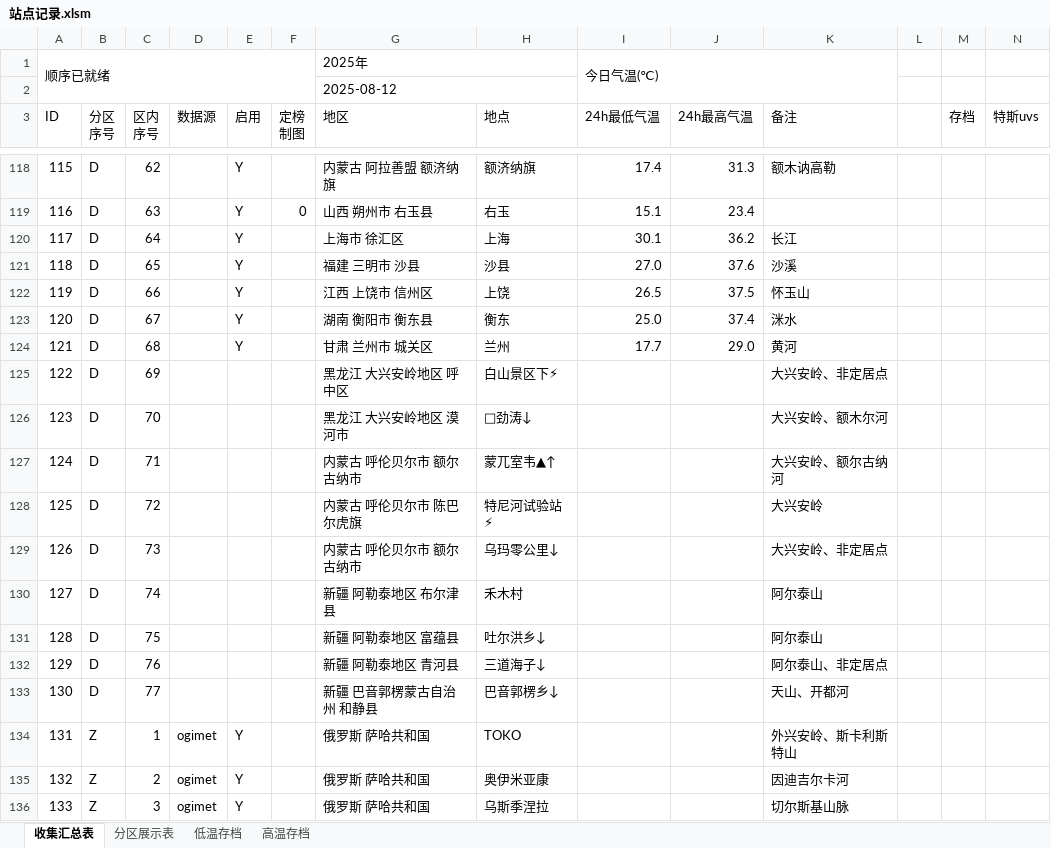
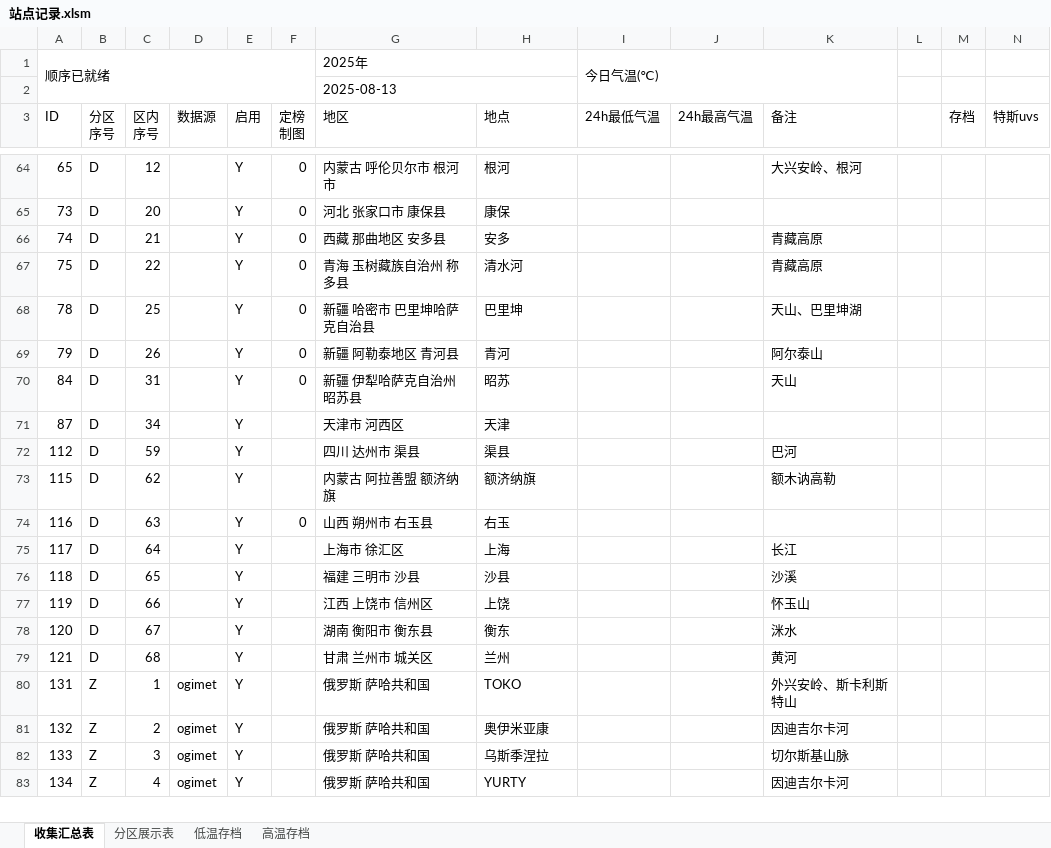
Before and after one commit to qkvkql/default, an Excel workbook: 气象/站点记录.xlsm, sheet 收集汇总表, drawn as a sheet; only a part is shown, gaps mark what is left out; the shorter side is filled out with more unchanged rows; values as stored, in another font and other column widths than the file's, no cell formats; conditional formats not drawn; addresses are those after the commit; rows hold the shown columns only; the diff covers the shown part only; the diff names each change by its address in the sheet, - before the commit and + after, or states it on an @@ line.

```diff
--- a/气象/站点记录.xlsm (sheet 收集汇总表)
+++ b/气象/站点记录.xlsm (sheet 收集汇总表)
-G2 (地区): 2025-08-12
+G2 (地区): 2025-08-13
+row 64: 65 | D | 12 |  | Y | 0 | 内蒙古 呼伦贝尔市 根河市 | 根河 |  |  | 大兴安岭、根河
+row 65: 73 | D | 20 |  | Y | 0 | 河北 张家口市 康保县 | 康保
+row 66: 74 | D | 21 |  | Y | 0 | 西藏 那曲地区 安多县 | 安多 |  |  | 青藏高原
+row 67: 75 | D | 22 |  | Y | 0 | 青海 玉树藏族自治州 称多县 | 清水河 |  |  | 青藏高原
+row 68: 78 | D | 25 |  | Y | 0 | 新疆 哈密市 巴里坤哈萨克自治县 | 巴里坤 |  |  | 天山、巴里坤湖
+row 69: 79 | D | 26 |  | Y | 0 | 新疆 阿勒泰地区 青河县 | 青河 |  |  | 阿尔泰山
+row 70: 84 | D | 31 |  | Y | 0 | 新疆 伊犁哈萨克自治州 昭苏县 | 昭苏 |  |  | 天山
+row 71: 87 | D | 34 |  | Y |  | 天津市 河西区 | 天津
+row 72: 112 | D | 59 |  | Y |  | 四川 达州市 渠县 | 渠县 |  |  | 巴河
-I73 (24h最低气温): 17.4
+I73 (24h最低气温): (empty)
-J73 (24h最高气温): 31.3
+J73 (24h最高气温): (empty)
-I74 (24h最低气温): 15.1
+I74 (24h最低气温): (empty)
-J74 (24h最高气温): 23.4
+J74 (24h最高气温): (empty)
-I75 (24h最低气温): 30.1
+I75 (24h最低气温): (empty)
-J75 (24h最高气温): 36.2
+J75 (24h最高气温): (empty)
-I76 (24h最低气温): 27.0
+I76 (24h最低气温): (empty)
-J76 (24h最高气温): 37.6
+J76 (24h最高气温): (empty)
-I77 (24h最低气温): 26.5
+I77 (24h最低气温): (empty)
-J77 (24h最高气温): 37.5
+J77 (24h最高气温): (empty)
-I78 (24h最低气温): 25.0
+I78 (24h最低气温): (empty)
-J78 (24h最高气温): 37.4
+J78 (24h最高气温): (empty)
-I79 (24h最低气温): 17.7
+I79 (24h最低气温): (empty)
-J79 (24h最高气温): 29.0
+J79 (24h最高气温): (empty)
@@ row 125 moved to row 135: 122 @@
@@ row 126 moved to row 136: 123 @@
@@ row 127 moved to row 137: 124 @@
@@ row 128 moved to row 138: 125 @@
@@ row 129 moved to row 139: 126 @@
@@ row 130 moved to row 140: 127 @@
@@ row 131 moved to row 141: 128 @@
@@ row 132 moved to row 142: 129 @@
@@ row 133 moved to row 143: 130 @@
```
Also changed, not shown: 27 added rows, 36 removed rows, 26 moved rows and 142 edited cells elsewhere in this sheet, sheet 分区展示表, sheet 高温存档, sheet 低温存档, cell formats, 气象/站点信息.xlsx, 1 other file.
